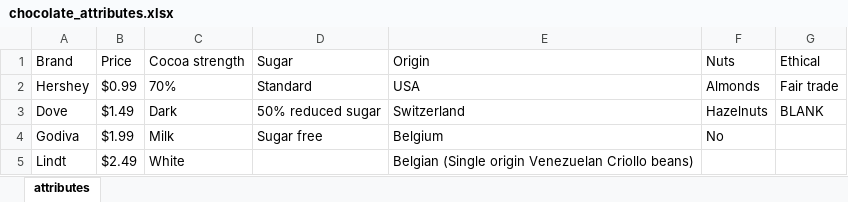
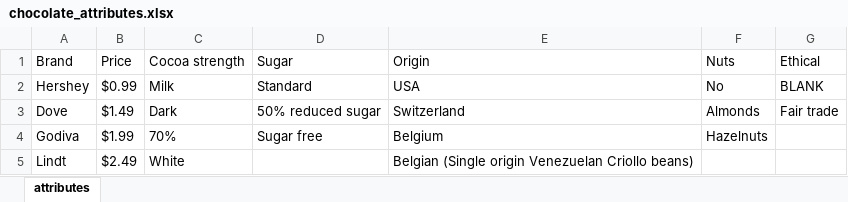
Before and after one commit to Displayr/flipExampleData, an Excel workbook: inst/extdata/chocolate_attributes.xlsx, sheet attributes, drawn as a sheet; values as stored, in another font and other column widths than the file's, no borders; the diff names each change by its address in the sheet, - before the commit and + after, or states it on an @@ line.

Commit message:
Reorder chocolate attribute levels; DS-2197

```diff
--- a/inst/extdata/chocolate_attributes.xlsx (sheet attributes)
+++ b/inst/extdata/chocolate_attributes.xlsx (sheet attributes)
-C2 (Cocoa strength): 70%
+C2 (Cocoa strength): Milk
-F2 (Nuts): Almonds
+F2 (Nuts): No
-G2 (Ethical): Fair trade
+G2 (Ethical): BLANK
-F3 (Nuts): Hazelnuts
+F3 (Nuts): Almonds
-G3 (Ethical): BLANK
+G3 (Ethical): Fair trade
-C4 (Cocoa strength): Milk
+C4 (Cocoa strength): 70%
-F4 (Nuts): No
+F4 (Nuts): Hazelnuts
```
